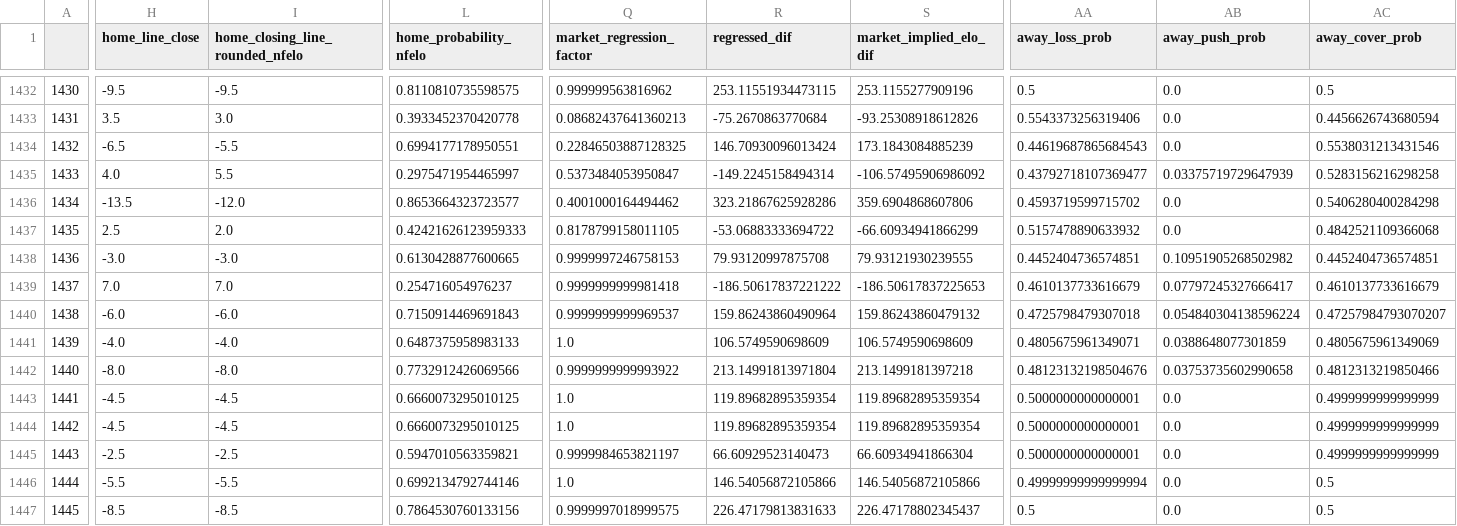
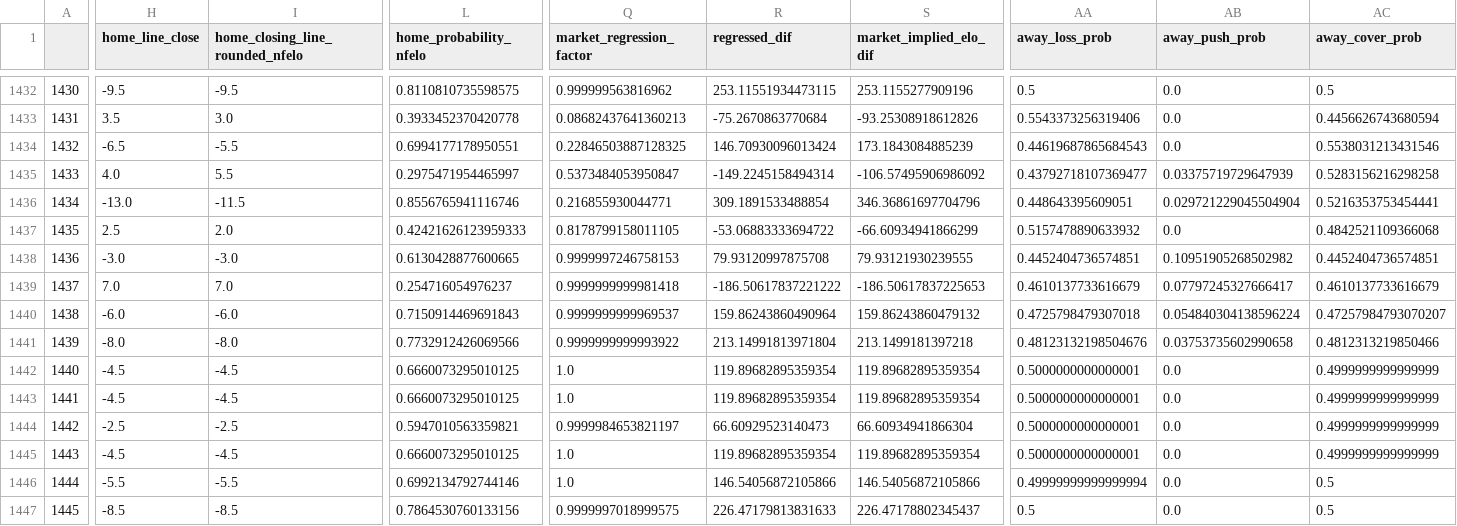
Before and after one commit to greerreNFL/nfelo, a CSV file: output_data/historic_projected_spreads.csv, drawn as a sheet; only a part is shown, gaps mark what is left out; removed rows and columns are numbered as before the commit, all else as after; rows hold the shown columns only; the diff covers the shown part only; the diff names each change by its address in the sheet, - before the commit and + after, or states it on an @@ line.

```diff
--- a/output_data/historic_projected_spreads.csv
+++ b/output_data/historic_projected_spreads.csv
-H1436 (home_line_close): -13.5
+H1436 (home_line_close): -13.0
-I1436 (home_closing_line_rounded_nfelo): -12.0
+I1436 (home_closing_line_rounded_nfelo): -11.5
-L1436 (home_probability_nfelo): 0.8653664323723577
+L1436 (home_probability_nfelo): 0.8556765941116746
-Q1436 (market_regression_factor): 0.4001000164494462
+Q1436 (market_regression_factor): 0.216855930044771
-R1436 (regressed_dif): 323.21867625928286
+R1436 (regressed_dif): 309.1891533488854
-S1436 (market_implied_elo_dif): 359.6904868607806
+S1436 (market_implied_elo_dif): 346.36861697704796
-AA1436 (away_loss_prob): 0.4593719599715702
+AA1436 (away_loss_prob): 0.448643395609051
-AB1436 (away_push_prob): 0.0
+AB1436 (away_push_prob): 0.029721229045504904
-AC1436 (away_cover_prob): 0.5406280400284298
+AC1436 (away_cover_prob): 0.5216353753454441
-row 1441: 1439 | -4.0 | -4.0 | 0.6487375958983133 | 1.0 | 106.5749590698609 | 106.5749590698609 | 0.4805675961349071 | 0.0388648077301859 | 0.4805675961349069
-A1441: 1440
+A1441: 1439
-A1442: 1441
+A1442: 1440
-A1443: 1442
+A1443: 1441
-A1444: 1443
+A1444: 1442
+row 1445: 1443 | -4.5 | -4.5 | 0.6660073295010125 | 1.0 | 119.89682895359354 | 119.89682895359354 | 0.5000000000000001 | 0.0 | 0.4999999999999999
```
Also changed, not shown: 7 edited cells elsewhere in this file, output_data/prediction_tracker.csv, 1 other file.
